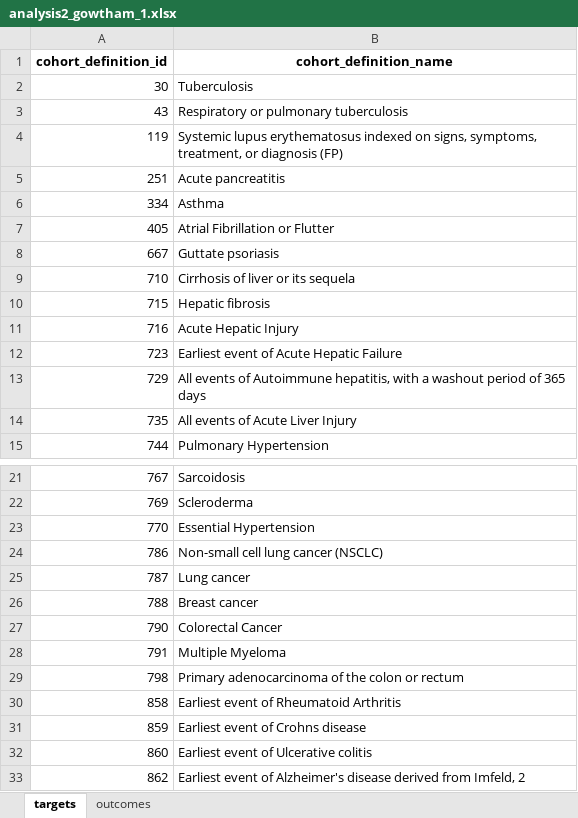
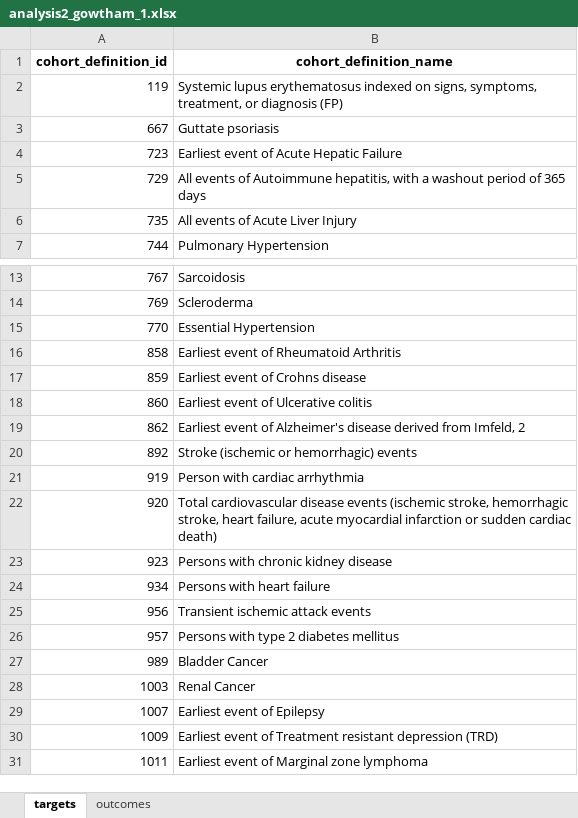
Before and after one commit to ohdsi-studies/HowOften, an Excel workbook: analysis_specifications/analysis2_gowtham_1.xlsx, sheet targets, drawn as a sheet; only a part is shown, gaps mark what is left out; the shorter side is filled out with more unchanged rows; values as stored, in another font and other column widths than the file's, no borders; the diff names each change by its address in the sheet, - before the commit and + after, or states it on an @@ line.

```diff
--- a/analysis_specifications/analysis2_gowtham_1.xlsx (sheet targets)
+++ b/analysis_specifications/analysis2_gowtham_1.xlsx (sheet targets)
-row 2: 30 | Tuberculosis
-row 3: 43 | Respiratory or pulmonary tuberculosis
-row 5: 251 | Acute pancreatitis
-row 6: 334 | Asthma
-row 7: 405 | Atrial Fibrillation or Flutter
-row 9: 710 | Cirrhosis of liver or its sequela
-row 10: 715 | Hepatic fibrosis
-row 11: 716 | Acute Hepatic Injury
-row 24: 786 | Non-small cell lung cancer (NSCLC)
-row 25: 787 | Lung cancer
-row 26: 788 | Breast cancer
-row 27: 790 | Colorectal Cancer
-row 28: 791 | Multiple Myeloma
-row 29: 798 | Primary adenocarcinoma of the colon or rectum
```
Also changed, not shown: sheet outcomes, analysis_specifications/analysis1.xlsx, analysis_specifications/analysis2_andreas_4.xlsx, 13 other files.
